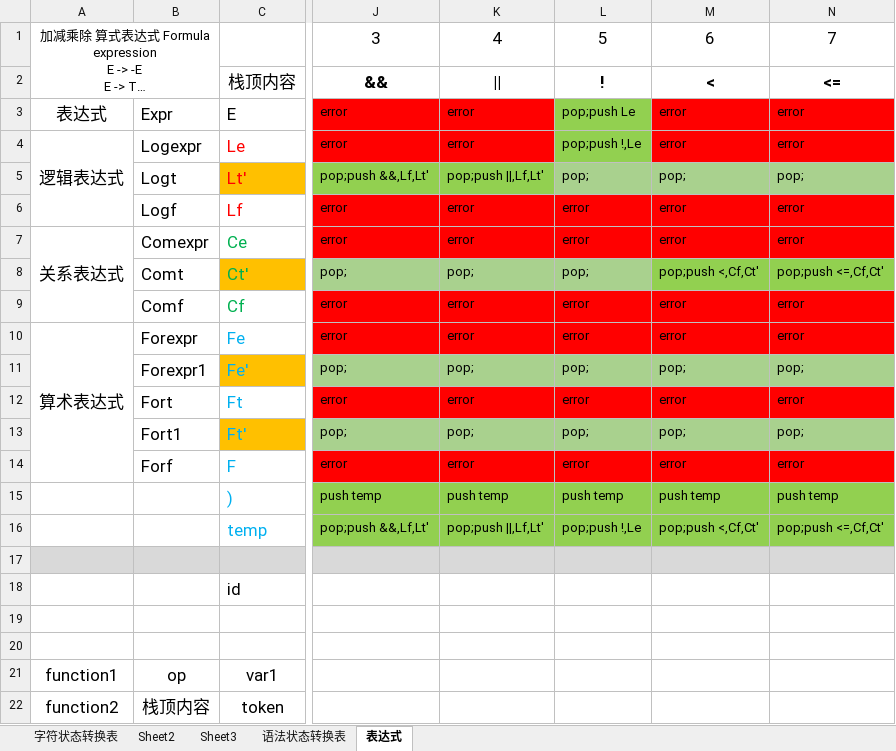
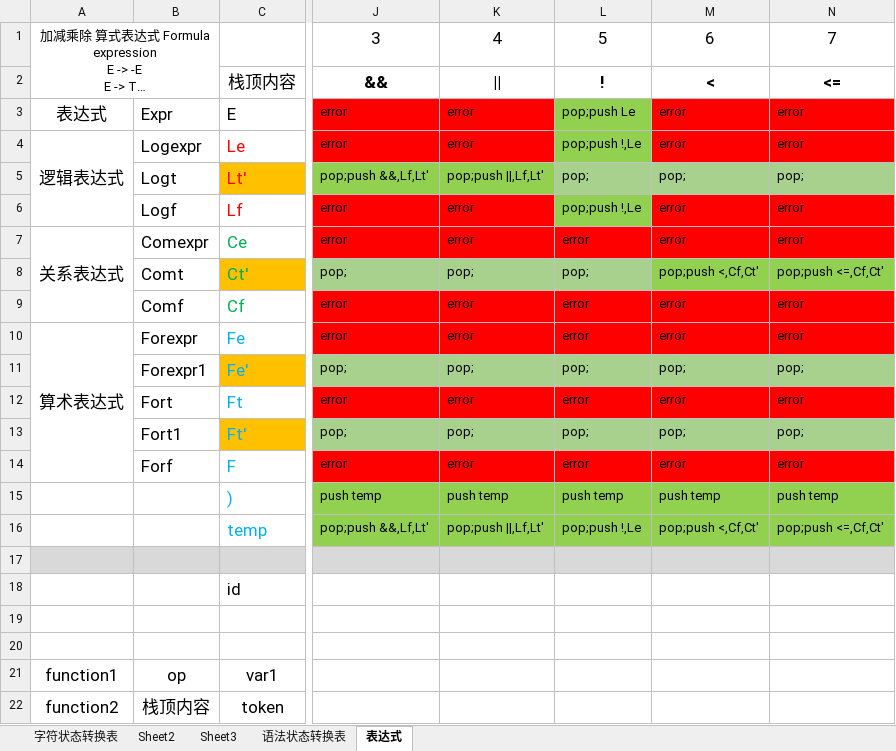
Before and after one commit to helloidealgod/jdk_proxy, an Excel workbook: src/main/java/com/example/compile/data/状态图.xlsx, sheet 表达式, drawn as a sheet; only a part is shown, gaps mark what is left out; long unchanged cells end in …; values as stored, in another font and other column widths than the file's, no borders; the diff names each change by its address in the sheet, - before the commit and + after, or states it on an @@ line.

```diff
--- a/src/main/java/com/example/compile/data/状态图.xlsx (sheet 表达式)
+++ b/src/main/java/com/example/compile/data/状态图.xlsx (sheet 表达式)
-L6: error
+L6: pop;push !,Le
-L6 fill: #FF0000
+L6 fill: #92D050
```
Also changed, not shown: 2 other files.
